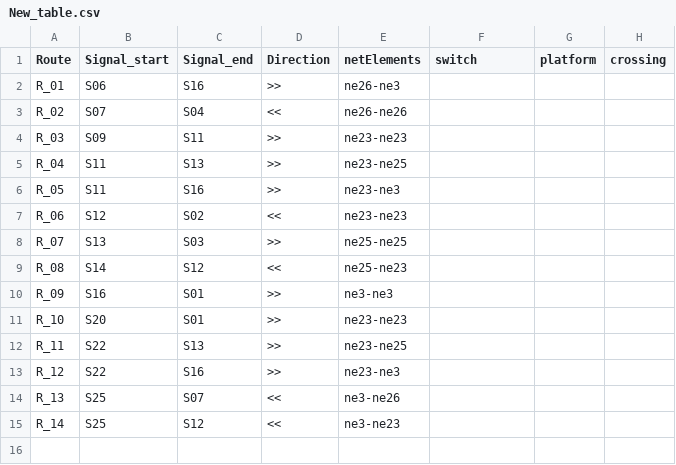
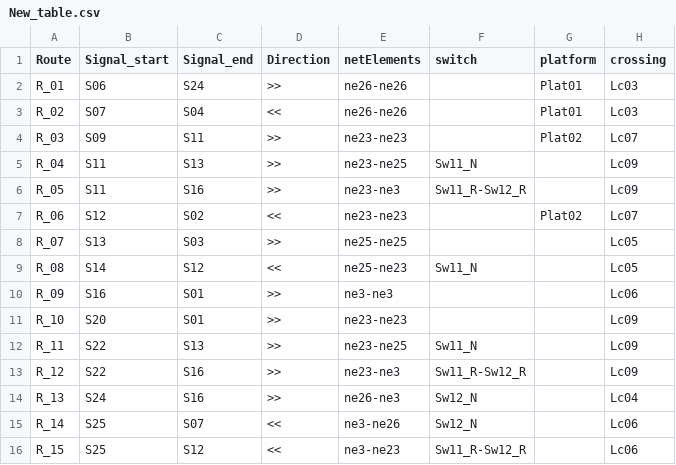
Before and after one commit to GICSAFePhD/RailML, a CSV file: Layouts/Example_8/New_table.csv, drawn as a sheet.

```diff
--- a/Layouts/Example_8/New_table.csv
+++ b/Layouts/Example_8/New_table.csv
@@ -1,15 +1,16 @@
 Route , Signal_start , Signal_end , Direction , netElements , switch , platform , crossing
-R_01 , S06 , S16 , >> , ne26-ne3 ,  ,  ,
-R_02 , S07 , S04 , << , ne26-ne26 ,  ,  ,
-R_03 , S09 , S11 , >> , ne23-ne23 ,  ,  ,
-R_04 , S11 , S13 , >> , ne23-ne25 ,  ,  ,
-R_05 , S11 , S16 , >> , ne23-ne3 ,  ,  ,
-R_06 , S12 , S02 , << , ne23-ne23 ,  ,  ,
-R_07 , S13 , S03 , >> , ne25-ne25 ,  ,  ,
-R_08 , S14 , S12 , << , ne25-ne23 ,  ,  ,
-R_09 , S16 , S01 , >> , ne3-ne3 ,  ,  ,
-R_10 , S20 , S01 , >> , ne23-ne23 ,  ,  ,
-R_11 , S22 , S13 , >> , ne23-ne25 ,  ,  ,
-R_12 , S22 , S16 , >> , ne23-ne3 ,  ,  ,
-R_13 , S25 , S07 , << , ne3-ne26 ,  ,  ,
-R_14 , S25 , S12 , << , ne3-ne23 ,  ,  ,
+R_01 , S06 , S24 , >> , ne26-ne26 ,  , Plat01 , Lc03
+R_02 , S07 , S04 , << , ne26-ne26 ,  , Plat01 , Lc03
+R_03 , S09 , S11 , >> , ne23-ne23 ,  , Plat02 , Lc07
+R_04 , S11 , S13 , >> , ne23-ne25 , Sw11_N ,  , Lc09
+R_05 , S11 , S16 , >> , ne23-ne3 , Sw11_R-Sw12_R ,  , Lc09
+R_06 , S12 , S02 , << , ne23-ne23 ,  , Plat02 , Lc07
+R_07 , S13 , S03 , >> , ne25-ne25 ,  ,  , Lc05
+R_08 , S14 , S12 , << , ne25-ne23 , Sw11_N ,  , Lc05
+R_09 , S16 , S01 , >> , ne3-ne3 ,  ,  , Lc06
+R_10 , S20 , S01 , >> , ne23-ne23 ,  ,  , Lc09
+R_11 , S22 , S13 , >> , ne23-ne25 , Sw11_N ,  , Lc09
+R_12 , S22 , S16 , >> , ne23-ne3 , Sw11_R-Sw12_R ,  , Lc09
+R_13 , S24 , S16 , >> , ne26-ne3 , Sw12_N ,  , Lc04
+R_14 , S25 , S07 , << , ne3-ne26 , Sw12_N ,  , Lc06
+R_15 , S25 , S12 , << , ne3-ne23 , Sw11_R-Sw12_R ,  , Lc06
```
Also changed, not shown: 8 other files.
